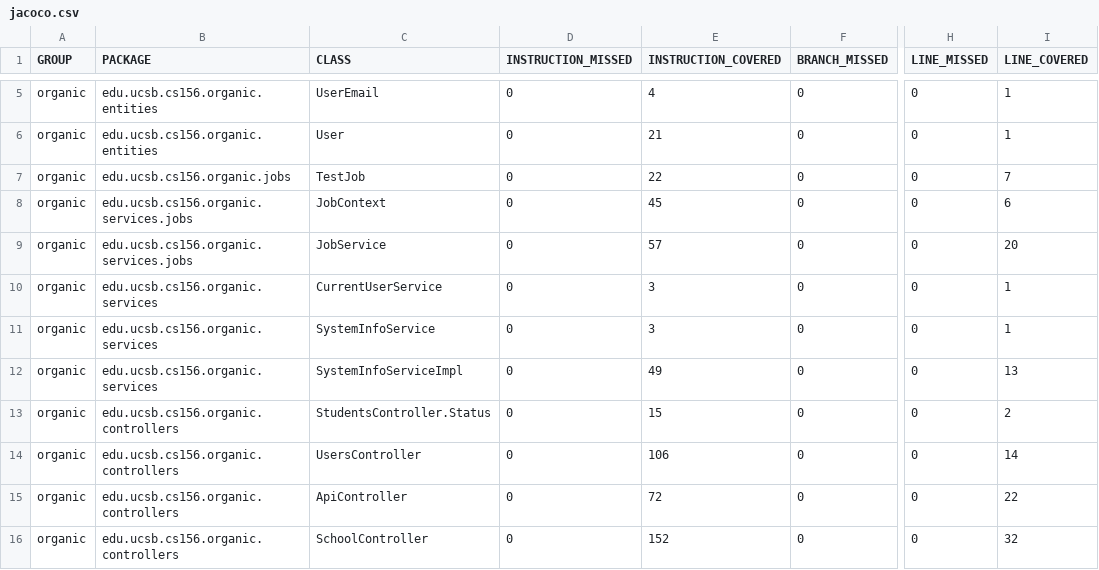
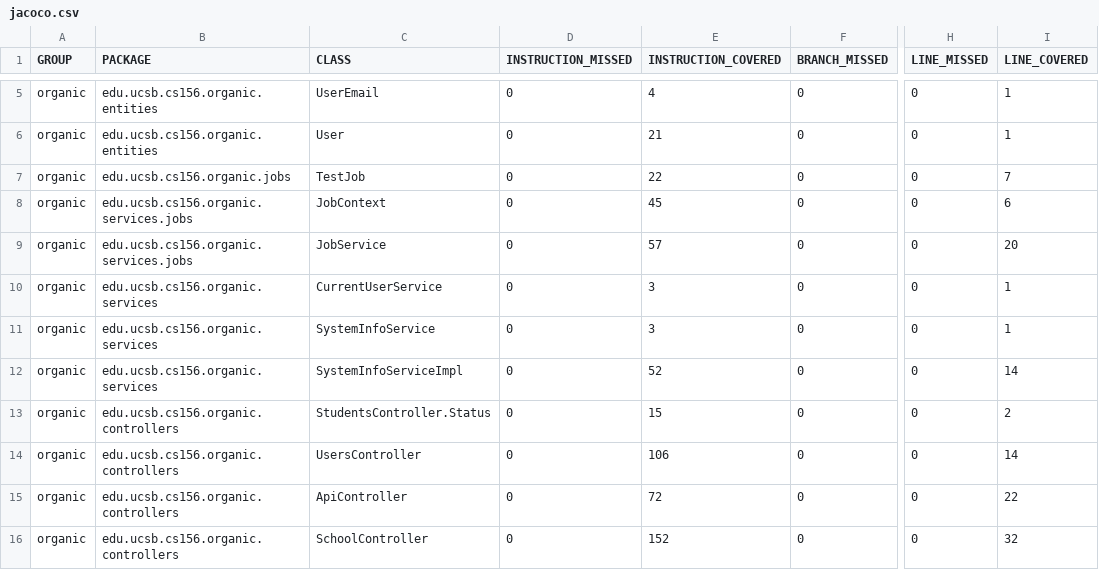
Before and after one commit to ucsb-cs156-s24/proj-organic-s24-5pm-2, a CSV file: prs/28/jacoco/jacoco.csv, drawn as a sheet; only a part is shown, gaps mark what is left out; the diff names each change by its address in the sheet, - before the commit and + after, or states it on an @@ line.

```diff
--- a/prs/28/jacoco/jacoco.csv
+++ b/prs/28/jacoco/jacoco.csv
-E12 (INSTRUCTION_COVERED): 49
+E12 (INSTRUCTION_COVERED): 52
-I12 (LINE_COVERED): 13
+I12 (LINE_COVERED): 14
```
Also changed, not shown: 7 other files.
